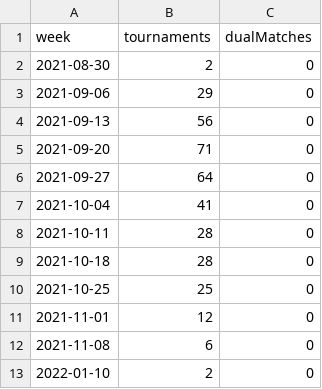
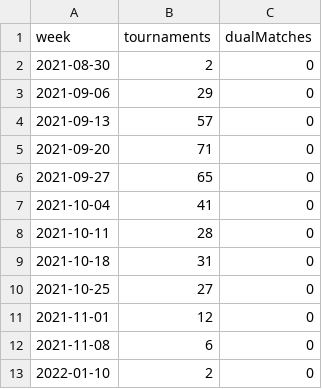
Before and after one commit to slam10s/college-data, a TSV file: 2021-22/weeks.tsv, drawn as a sheet.

```diff
--- a/2021-22/weeks.tsv
+++ b/2021-22/weeks.tsv
@@ -3,9 +3,9 @@ week	tournaments	dualMatches
 2021-09-06	29	0
-2021-09-13	56	0
+2021-09-13	57	0
 2021-09-20	71	0
-2021-09-27	64	0
+2021-09-27	65	0
 2021-10-04	41	0
 2021-10-11	28	0
-2021-10-18	28	0
-2021-10-25	25	0
+2021-10-18	31	0
+2021-10-25	27	0
 2021-11-01	12	0
```
Also changed, not shown: 2021-22/tournaments.tsv, 6 other files.
